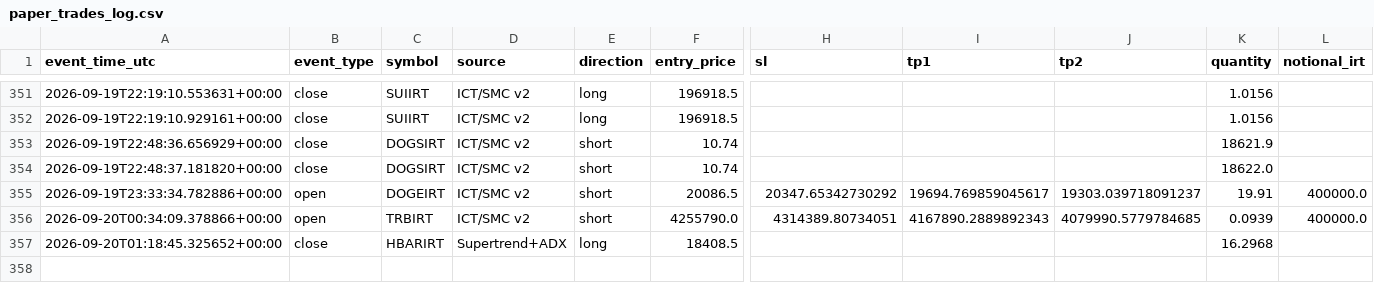
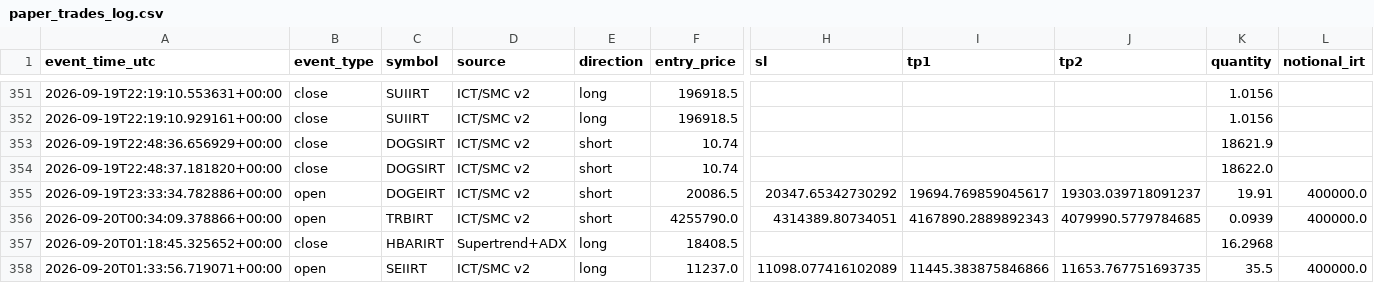
Before and after one commit to amirtorofi-sketch/abdeal-live-trading, a CSV file: bot2_live/paper_trades_log.csv, drawn as a sheet; only a part is shown, gaps mark what is left out; rows hold the shown columns only; the diff names each change by its address in the sheet, - before the commit and + after, or states it on an @@ line.

Commit message:
update bot2 state/paper log [skip ci]

```diff
--- a/bot2_live/paper_trades_log.csv
+++ b/bot2_live/paper_trades_log.csv
+row 358: 2026-09-20T01:33:56.719071+00:00 | open | SEIIRT | ICT/SMC v2 | long | 11237.0 | 11098.077416102089 | 11445.383875846866 | 11653.767751693735 | 35.5 | 400000.0
```
Also changed, not shown: 1 other file.
